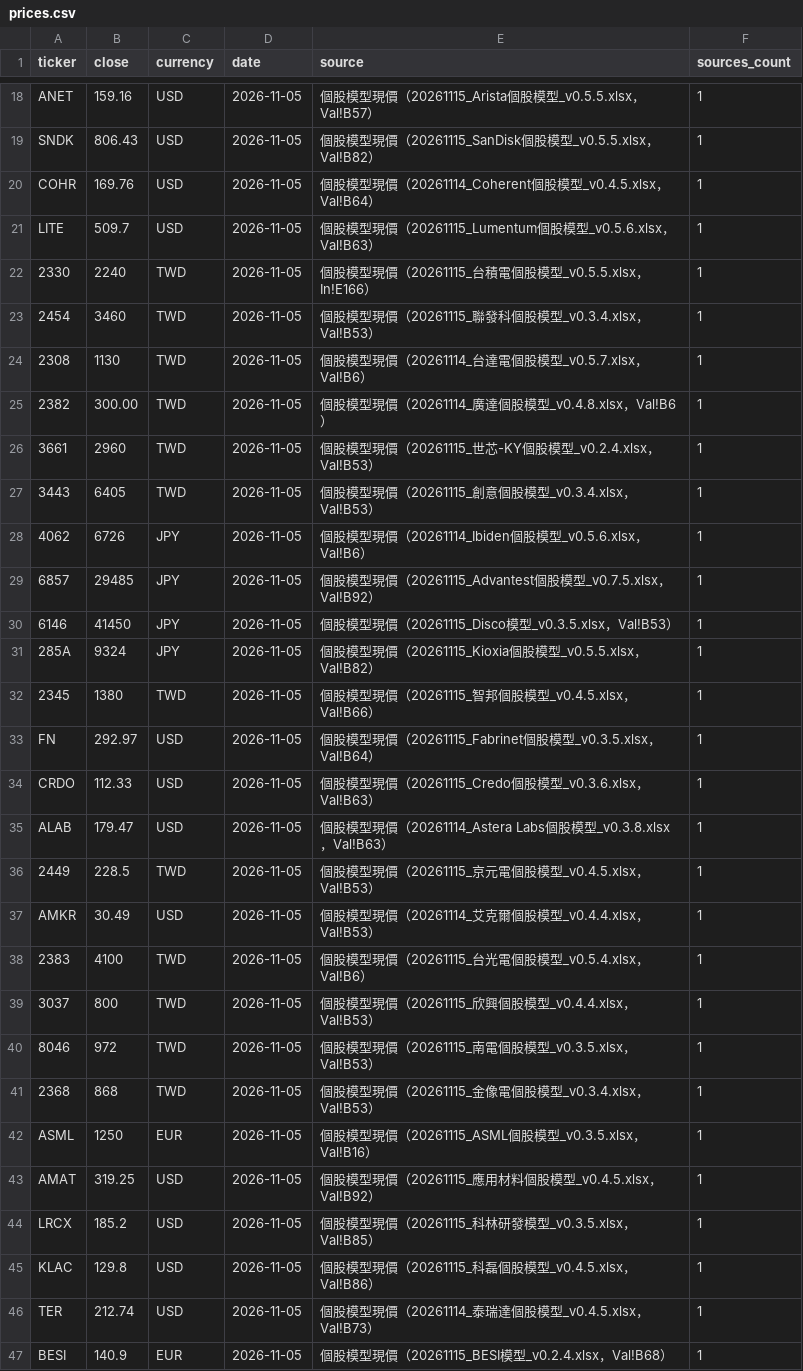
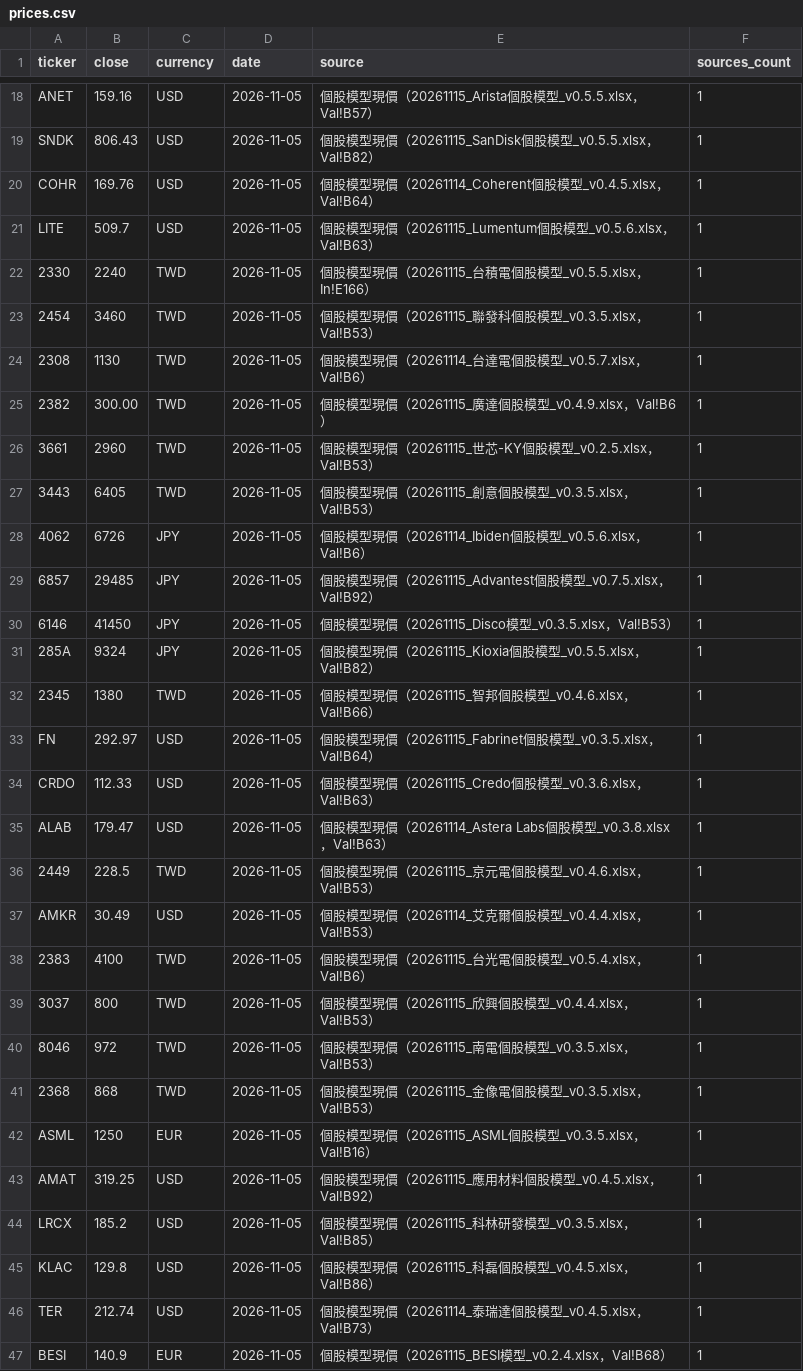
Before and after one commit to YinchenChang/company-models, a CSV file: markets/invest_map/data/prices.csv, drawn as a sheet; only a part is shown, gaps mark what is left out; the diff covers the shown part only.

```diff
--- a/markets/invest_map/data/prices.csv
+++ b/markets/invest_map/data/prices.csv
@@ -22,7 +22,7 @@ LITE,509.7,USD,2026-11-05,個股模型現價（20261115_Lumentum個股模型_v0.
 2330,2240,TWD,2026-11-05,個股模型現價（20261115_台積電個股模型_v0.5.5.xlsx，In!E166）,1
-2454,3460,TWD,2026-11-05,個股模型現價（20261115_聯發科個股模型_v0.3.4.xlsx，Val!B53）,1
+2454,3460,TWD,2026-11-05,個股模型現價（20261115_聯發科個股模型_v0.3.5.xlsx，Val!B53）,1
 2308,1130,TWD,2026-11-05,個股模型現價（20261114_台達電個股模型_v0.5.7.xlsx，Val!B6）,1
-2382,300.00,TWD,2026-11-05,個股模型現價（20261114_廣達個股模型_v0.4.8.xlsx，Val!B6）,1
-3661,2960,TWD,2026-11-05,個股模型現價（20261115_世芯-KY個股模型_v0.2.4.xlsx，Val!B53）,1
-3443,6405,TWD,2026-11-05,個股模型現價（20261115_創意個股模型_v0.3.4.xlsx，Val!B53）,1
+2382,300.00,TWD,2026-11-05,個股模型現價（20261115_廣達個股模型_v0.4.9.xlsx，Val!B6）,1
+3661,2960,TWD,2026-11-05,個股模型現價（20261115_世芯-KY個股模型_v0.2.5.xlsx，Val!B53）,1
+3443,6405,TWD,2026-11-05,個股模型現價（20261115_創意個股模型_v0.3.5.xlsx，Val!B53）,1
 4062,6726,JPY,2026-11-05,個股模型現價（20261114_Ibiden個股模型_v0.5.6.xlsx，Val!B6）,1
@@ -31,3 +31,3 @@ LITE,509.7,USD,2026-11-05,個股模型現價（20261115_Lumentum個股模型_v0.
 285A,9324,JPY,2026-11-05,個股模型現價（20261115_Kioxia個股模型_v0.5.5.xlsx，Val!B82）,1
-2345,1380,TWD,2026-11-05,個股模型現價（20261115_智邦個股模型_v0.4.5.xlsx，Val!B66）,1
+2345,1380,TWD,2026-11-05,個股模型現價（20261115_智邦個股模型_v0.4.6.xlsx，Val!B66）,1
 FN,292.97,USD,2026-11-05,個股模型現價（20261115_Fabrinet個股模型_v0.3.5.xlsx，Val!B64）,1
@@ -35,3 +35,3 @@ CRDO,112.33,USD,2026-11-05,個股模型現價（20261115_Credo個股模型_v0.3.
 ALAB,179.47,USD,2026-11-05,個股模型現價（20261114_Astera Labs個股模型_v0.3.8.xlsx，Val!B63）,1
-2449,228.5,TWD,2026-11-05,個股模型現價（20261115_京元電個股模型_v0.4.5.xlsx，Val!B53）,1
+2449,228.5,TWD,2026-11-05,個股模型現價（20261115_京元電個股模型_v0.4.6.xlsx，Val!B53）,1
 AMKR,30.49,USD,2026-11-05,個股模型現價（20261114_艾克爾個股模型_v0.4.4.xlsx，Val!B53）,1
@@ -40,3 +40,3 @@ AMKR,30.49,USD,2026-11-05,個股模型現價（20261114_艾克爾個股模型_v0
 8046,972,TWD,2026-11-05,個股模型現價（20261115_南電個股模型_v0.3.5.xlsx，Val!B53）,1
-2368,868,TWD,2026-11-05,個股模型現價（20261115_金像電個股模型_v0.3.4.xlsx，Val!B53）,1
+2368,868,TWD,2026-11-05,個股模型現價（20261115_金像電個股模型_v0.3.5.xlsx，Val!B53）,1
 ASML,1250,EUR,2026-11-05,個股模型現價（20261115_ASML個股模型_v0.3.5.xlsx，Val!B16）,1
```
Also changed, not shown: 12 edited cells elsewhere in this file, 8 other files.
